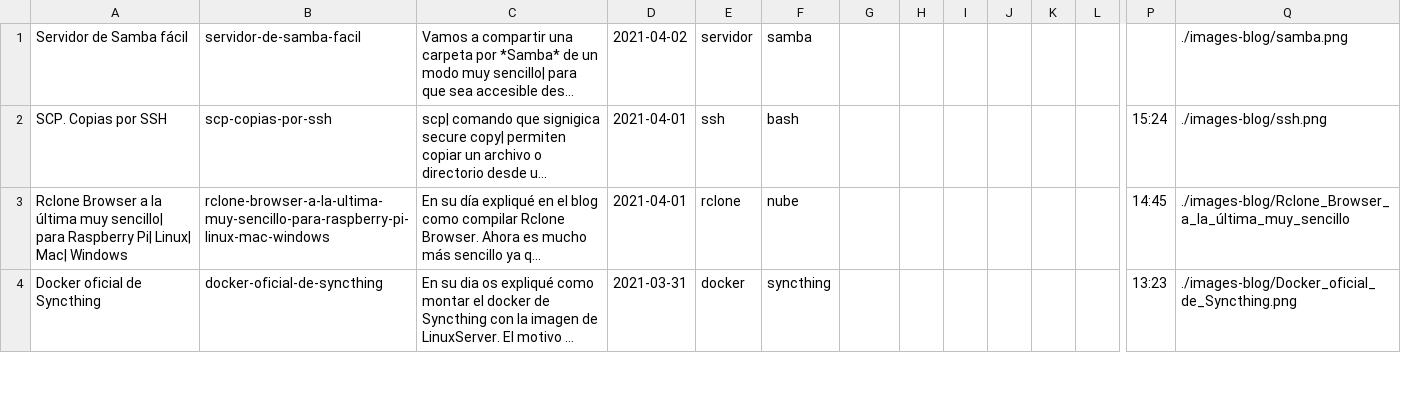
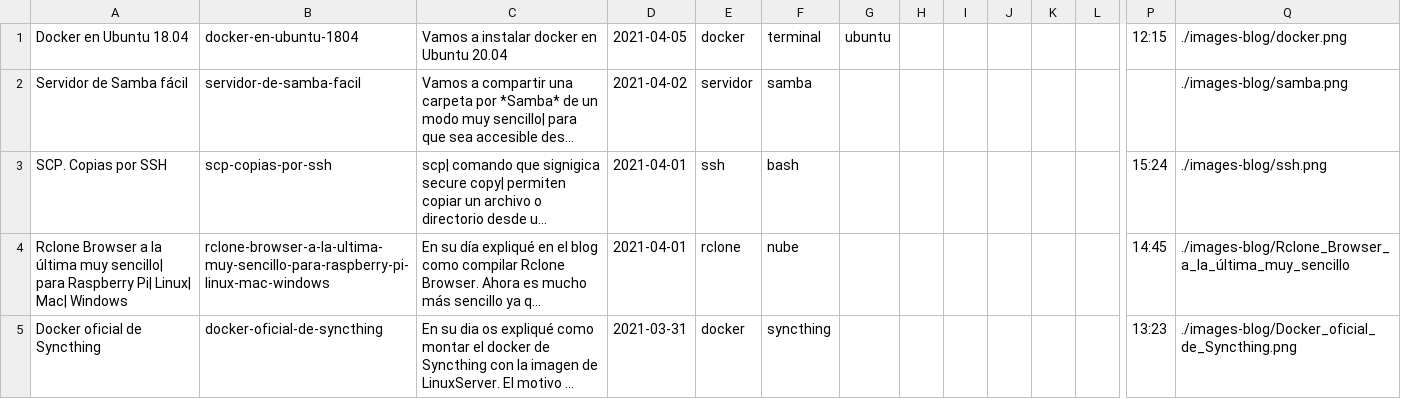
Before and after one commit to uGeek/blog, a CSV file: posts.csv, drawn as a sheet; only a part is shown, gaps mark what is left out; long unchanged cells end in …; rows hold the shown columns only; the diff names each change by its address in the sheet, - before the commit and + after, or states it on an @@ line.

```diff
--- a/posts.csv
+++ b/posts.csv
+row 1: Docker en Ubuntu 18.04 | docker-en-ubuntu-1804 | Vamos a instalar docker en Ubuntu 20.04 | 2021-04-05 | docker | terminal | ubuntu |  |  |  |  |  | 12:15 | ./images-blog/docker.png
```
Also changed, not shown: 55 other files.
